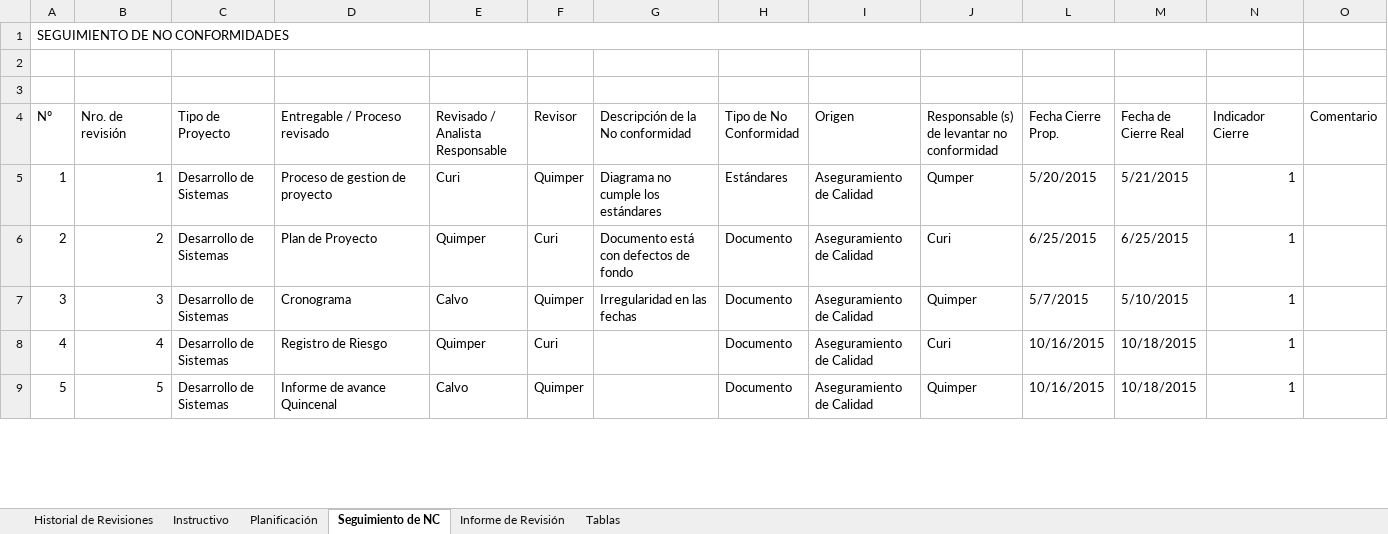
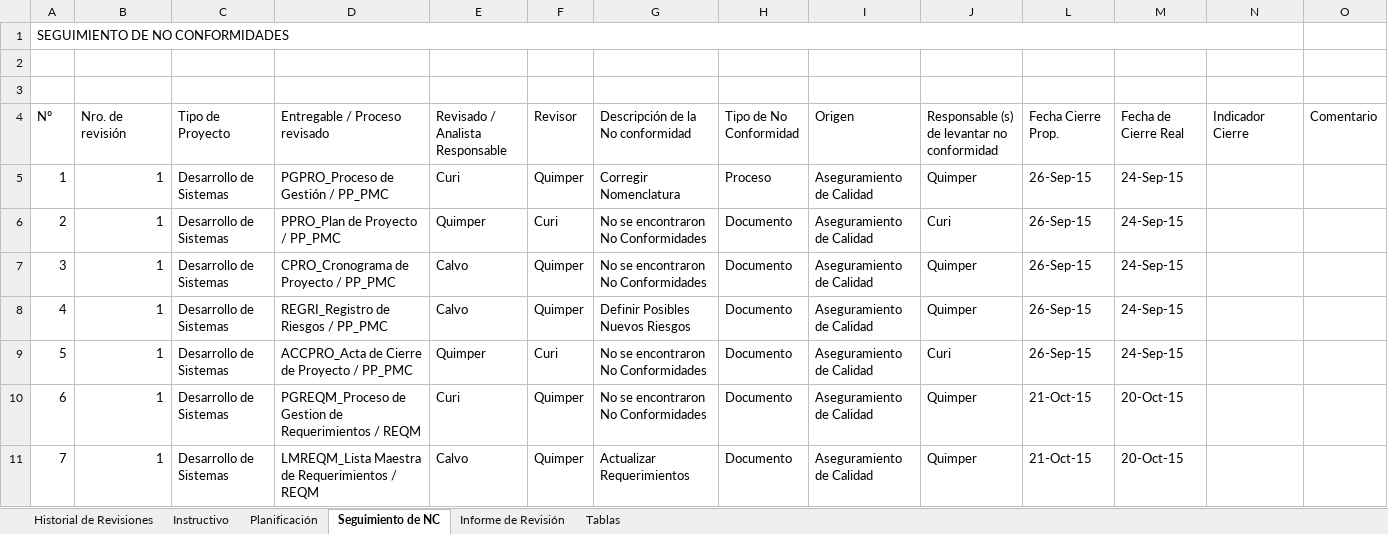
Before and after one commit to Proyecto-TopBody/TopBodySystem, an Excel workbook: Area de proceso PPQA/HGQAPROD_0.1_2015.xlsx, sheet Seguimiento de NC, drawn as a sheet; only a part is shown; values as stored, in another font and other column widths than the file's, no cell formats; charts and pictures not drawn; addresses are those after the commit; the diff covers the shown part only; the diff names each change by its address in the sheet, - before the commit and + after, or states it on an @@ line.

Commit message:
Proyecto TopBody
V0.1
V0.2

```diff
--- a/Area de proceso PPQA/HGQAPROD_0.1_2015.xlsx (sheet Seguimiento de NC)
+++ b/Area de proceso PPQA/HGQAPROD_0.1_2015.xlsx (sheet Seguimiento de NC)
-D5 (Entregable / Proceso revisado): Proceso de gestion de proyecto
+D5 (Entregable / Proceso revisado): PGPRO_Proceso de Gestión / PP_PMC
-G5 (Descripción de la No conformidad): Diagrama no cumple los estándares
+G5 (Descripción de la No conformidad): Corregir Nomenclatura
-H5 (Tipo de No Conformidad): Estándares
+H5 (Tipo de No Conformidad): Proceso
-J5: Qumper
+J5: Quimper
-L5 (Fecha Cierre Prop.): 5/20/2015
+L5 (Fecha Cierre Prop.): 26-Sep-15
-M5 (Fecha de Cierre Real): 5/21/2015
+M5 (Fecha de Cierre Real): 24-Sep-15
-N5:N7 (Indicador Cierre): 1
+N5:N7 (Indicador Cierre): (empty)
-B6 (Nro. de revisión): 2
+B6 (Nro. de revisión): 1
-D6 (Entregable / Proceso revisado): Plan de Proyecto
+D6 (Entregable / Proceso revisado): PPRO_Plan de Proyecto / PP_PMC
-G6 (Descripción de la No conformidad): Documento está con defectos de fondo
+G6 (Descripción de la No conformidad): No se encontraron No Conformidades
-L6 (Fecha Cierre Prop.): 6/25/2015
+L6 (Fecha Cierre Prop.): 26-Sep-15
-M6 (Fecha de Cierre Real): 6/25/2015
+M6 (Fecha de Cierre Real): 24-Sep-15
-B7 (Nro. de revisión): 3
+B7 (Nro. de revisión): 1
-D7 (Entregable / Proceso revisado): Cronograma
+D7 (Entregable / Proceso revisado): CPRO_Cronograma de Proyecto / PP_PMC
-G7 (Descripción de la No conformidad): Irregularidad en las fechas
+G7 (Descripción de la No conformidad): No se encontraron No Conformidades
-L7 (Fecha Cierre Prop.): 5/7/2015
+L7 (Fecha Cierre Prop.): 26-Sep-15
-M7 (Fecha de Cierre Real): 5/10/2015
+M7 (Fecha de Cierre Real): 24-Sep-15
+row 8: 4 | 1 | Desarrollo de Sistemas | REGRI_Registro de Riesgos / PP_PMC | Calvo | Quimper | Definir Posibles Nuevos Riesgos | Documento | Aseguramiento de Calidad | Quimper | 26-Sep-15 | 24-Sep-15
@@ column A (Nº) renumbered between rows 9 and 40 @@
-B9 (Nro. de revisión): 4
+B9 (Nro. de revisión): 1
-D9 (Entregable / Proceso revisado): Registro de Riesgo
+D9 (Entregable / Proceso revisado): ACCPRO_Acta de Cierre de Proyecto / PP_PMC
-G9 (Descripción de la No conformidad): (empty)
+G9 (Descripción de la No conformidad): No se encontraron No Conformidades
-L9 (Fecha Cierre Prop.): 10/16/2015
+L9 (Fecha Cierre Prop.): 26-Sep-15
-M9 (Fecha de Cierre Real): 10/18/2015
+M9 (Fecha de Cierre Real): 24-Sep-15
-N9 (Indicador Cierre): 1
+N9 (Indicador Cierre): (empty)
+row 10: 6 | 1 | Desarrollo de Sistemas | PGREQM_Proceso de Gestion de Requerimientos / REQM | Curi | Quimper | No se encontraron No Conformidades | Documento | Aseguramiento de Calidad | Quimper | 21-Oct-15 | 20-Oct-15
-B11 (Nro. de revisión): 5
+B11 (Nro. de revisión): 1
-D11 (Entregable / Proceso revisado): Informe de avance Quincenal
+D11 (Entregable / Proceso revisado): LMREQM_Lista Maestra de Requerimientos / REQM
-G11 (Descripción de la No conformidad): (empty)
+G11 (Descripción de la No conformidad): Actualizar Requerimientos
-L11 (Fecha Cierre Prop.): 10/16/2015
+L11 (Fecha Cierre Prop.): 21-Oct-15
-M11 (Fecha de Cierre Real): 10/18/2015
+M11 (Fecha de Cierre Real): 20-Oct-15
-N11 (Indicador Cierre): 1
+N11 (Indicador Cierre): (empty)
```
Also changed, not shown: 22 added rows, 10 removed rows and 42 edited cells elsewhere in this sheet, sheet Planificación, sheet Tablas, sheet Historial de Revisiones, sheet Informe de Revisión, sheet Instructivo, cell formats, formulas that keep their value, charts or pictures, 14 other files.
